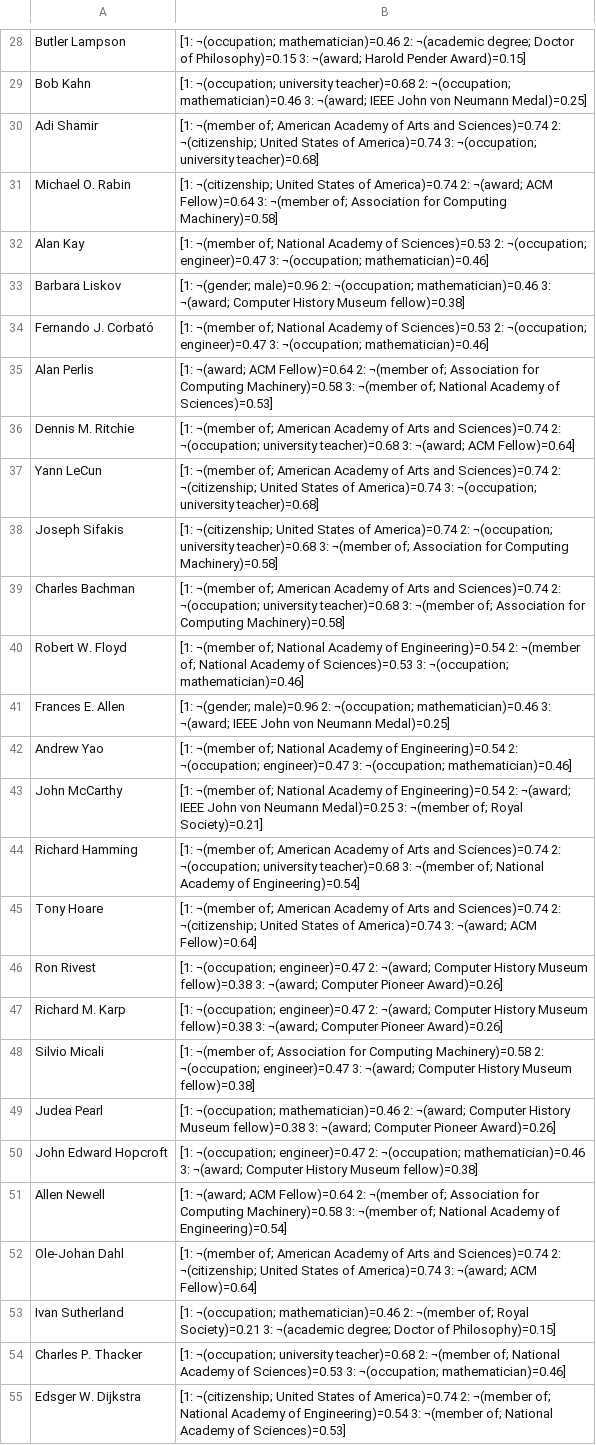
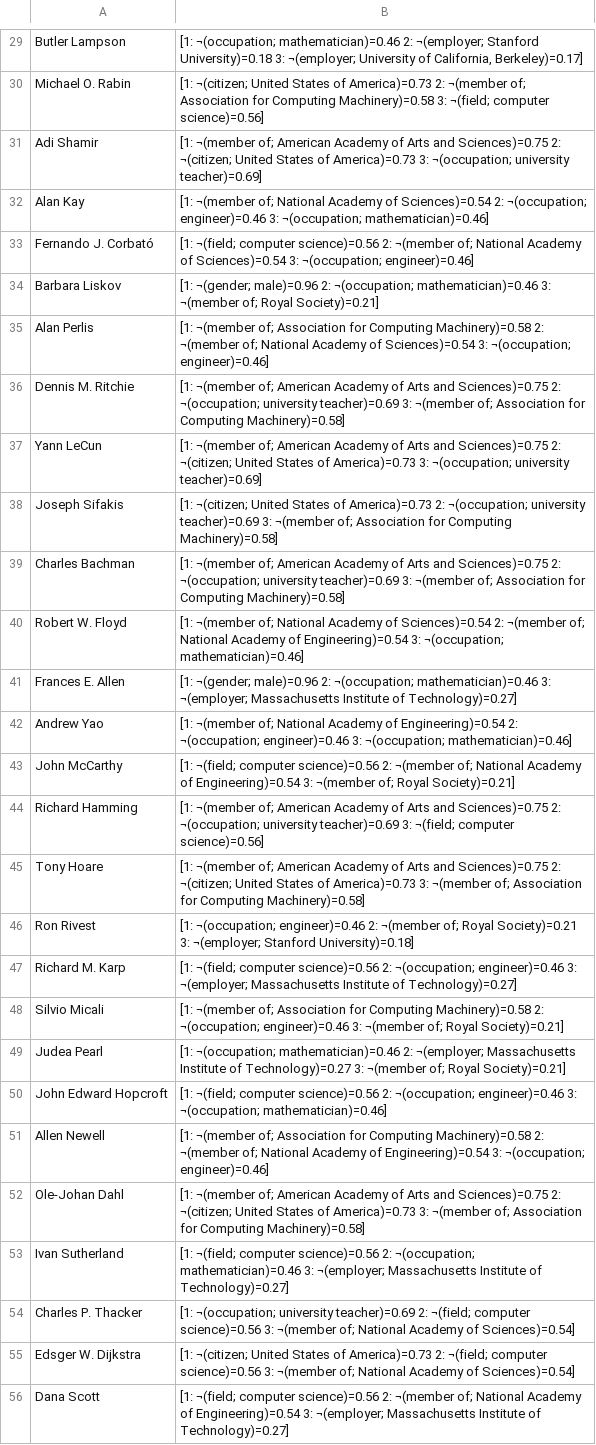
Before and after one commit to HibaArnaout/usefulnegations, a TSV file: v.1/output/negations_-1_3_turing_winners.tsv, drawn as a sheet; only a part is shown, gaps mark what is left out; removed rows and columns are numbered as before the commit, all else as after; the diff covers the shown part only; the diff names each change by its address in the sheet, - before the commit and + after, or states it on an @@ line.

```diff
--- a/v.1/output/negations_-1_3_turing_winners.tsv
+++ b/v.1/output/negations_-1_3_turing_winners.tsv
-B29: …mathematician)=0.46 2: ¬(academic degree; Doctor of Philosophy)=0.15 3: ¬(award; Harold Pender Award)=0.15]
+B29: …mathematician)=0.46 2: ¬(employer; Stanford University)=0.18 3: ¬(employer; University of California, Berkeley)=0.17]
-row 29: Bob Kahn | [1: ¬(occupation; university teacher)=0.68 2: ¬(occupation; mathematician)=0.46 3: ¬(award; IEEE John von Neumann Medal)=0.25]
+row 30: Michael O. Rabin | [1: ¬(citizen; United States of America)=0.73 2: ¬(member of; Association for Computing Machinery)=0.58 3: ¬(field; computer science)=0.56]
-B31: …Arts and Sciences)=0.74 2: ¬(citizenship; United States of America)=0.74 3: ¬(occupation; university teacher)=0.68]
+B31: …Arts and Sciences)=0.75 2: ¬(citizen; United States of America)=0.73 3: ¬(occupation; university teacher)=0.69]
-row 31: Michael O. Rabin | [1: ¬(citizenship; United States of America)=0.74 2: ¬(award; ACM Fellow)=0.64 3: ¬(member of; Association for Computing Machinery)=0.58]
-B32: …Academy of Sciences)=0.53 2: ¬(occupation; engineer)=0.47 3: ¬(occupation;…
+B32: …Academy of Sciences)=0.54 2: ¬(occupation; engineer)=0.46 3: ¬(occupation;…
+row 33: Fernando J. Corbató | [1: ¬(field; computer science)=0.56 2: ¬(member of; National Academy of Sciences)=0.54 3: ¬(occupation; engineer)=0.46]
-B34: …mathematician)=0.46 3: ¬(award; Computer History Museum fellow)=0.38]
+B34: …mathematician)=0.46 3: ¬(member of; Royal Society)=0.21]
-row 34: Fernando J. Corbató | [1: ¬(member of; National Academy of Sciences)=0.53 2: ¬(occupation; engineer)=0.47 3: ¬(occupation; mathematician)=0.46]
-B35: [1: ¬(award; ACM Fellow)=0.64 2: ¬(member of; Association for Computing Machinery)=0.58 3: ¬(member of; National Academy of Sciences)=0.53]
+B35: [1: ¬(member of; Association for Computing Machinery)=0.58 2: ¬(member of; National Academy of Sciences)=0.54 3: ¬(occupation; engineer)=0.46]
-B36: …Arts and Sciences)=0.74 2: ¬(occupation; university teacher)=0.68 3: ¬(award; ACM Fellow)=0.64]
+B36: …Arts and Sciences)=0.75 2: ¬(occupation; university teacher)=0.69 3: ¬(member of; Association for Computing Machinery)=0.58]
-B37: …Arts and Sciences)=0.74 2: ¬(citizenship; United States of America)=0.74 3: ¬(occupation; university teacher)=0.68]
+B37: …Arts and Sciences)=0.75 2: ¬(citizen; United States of America)=0.73 3: ¬(occupation; university teacher)=0.69]
-B38: [1: ¬(citizenship; United States of America)=0.74 2: ¬(occupation; university teacher)=0.68 3: ¬(member…
+B38: [1: ¬(citizen; United States of America)=0.73 2: ¬(occupation; university teacher)=0.69 3: ¬(member…
-B39: …Arts and Sciences)=0.74 2: ¬(occupation; university teacher)=0.68 3: ¬(member…
+B39: …Arts and Sciences)=0.75 2: ¬(occupation; university teacher)=0.69 3: ¬(member…
-B40: …Academy of Engineering)=0.54 2: ¬(member of; National Academy of Sciences)=0.53 3: ¬(occupation;…
+B40: …Academy of Sciences)=0.54 2: ¬(member of; National Academy of Engineering)=0.54 3: ¬(occupation;…
-B41: …mathematician)=0.46 3: ¬(award; IEEE John von Neumann Medal)=0.25]
+B41: …mathematician)=0.46 3: ¬(employer; Massachusetts Institute of Technology)=0.27]
-B42: …2: ¬(occupation; engineer)=0.47 3: ¬(occupation;…
+B42: …2: ¬(occupation; engineer)=0.46 3: ¬(occupation;…
-B43: [1: ¬(member of; National Academy of Engineering)=0.54 2: ¬(award; IEEE John von Neumann Medal)=0.25 3: ¬(member…
+B43: [1: ¬(field; computer science)=0.56 2: ¬(member of; National Academy of Engineering)=0.54 3: ¬(member…
-B44: …Arts and Sciences)=0.74 2: ¬(occupation; university teacher)=0.68 3: ¬(member of; National Academy of Engineering)=0.54]
+B44: …Arts and Sciences)=0.75 2: ¬(occupation; university teacher)=0.69 3: ¬(field; computer science)=0.56]
-B45: …Arts and Sciences)=0.74 2: ¬(citizenship; United States of America)=0.74 3: ¬(award; ACM Fellow)=0.64]
+B45: …Arts and Sciences)=0.75 2: ¬(citizen; United States of America)=0.73 3: ¬(member of; Association for Computing Machinery)=0.58]
-B46: [1: ¬(occupation; engineer)=0.47 2: ¬(award; Computer History Museum fellow)=0.38 3: ¬(award; Computer Pioneer Award)=0.26]
+B46: [1: ¬(occupation; engineer)=0.46 2: ¬(member of; Royal Society)=0.21 3: ¬(employer; Stanford University)=0.18]
-B47: [1: ¬(occupation; engineer)=0.47 2: ¬(award; Computer History Museum fellow)=0.38 3: ¬(award; Computer Pioneer Award)=0.26]
+B47: [1: ¬(field; computer science)=0.56 2: ¬(occupation; engineer)=0.46 3: ¬(employer; Massachusetts Institute of Technology)=0.27]
-B48: …2: ¬(occupation; engineer)=0.47 3: ¬(award; Computer History Museum fellow)=0.38]
+B48: …2: ¬(occupation; engineer)=0.46 3: ¬(member of; Royal Society)=0.21]
-B49: …mathematician)=0.46 2: ¬(award; Computer History Museum fellow)=0.38 3: ¬(award; Computer Pioneer Award)=0.26]
+B49: …mathematician)=0.46 2: ¬(employer; Massachusetts Institute of Technology)=0.27 3: ¬(member of; Royal Society)=0.21]
-B50: [1: ¬(occupation; engineer)=0.47 2: ¬(occupation; mathematician)=0.46 3: ¬(award; Computer History Museum fellow)=0.38]
+B50: [1: ¬(field; computer science)=0.56 2: ¬(occupation; engineer)=0.46 3: ¬(occupation; mathematician)=0.46]
-B51: [1: ¬(award; ACM Fellow)=0.64 2: ¬(member of; Association for Computing Machinery)=0.58 3: ¬(member of; National Academy of Engineering)=0.54]
+B51: [1: ¬(member of; Association for Computing Machinery)=0.58 2: ¬(member of; National Academy of Engineering)=0.54 3: ¬(occupation; engineer)=0.46]
-B52: …Arts and Sciences)=0.74 2: ¬(citizenship; United States of America)=0.74 3: ¬(award; ACM Fellow)=0.64]
+B52: …Arts and Sciences)=0.75 2: ¬(citizen; United States of America)=0.73 3: ¬(member of; Association for Computing Machinery)=0.58]
-B53: [1: ¬(occupation; mathematician)=0.46 2: ¬(member of; Royal Society)=0.21 3: ¬(academic degree; Doctor of Philosophy)=0.15]
+B53: [1: ¬(field; computer science)=0.56 2: ¬(occupation; mathematician)=0.46 3: ¬(employer; Massachusetts Institute of Technology)=0.27]
-B54: …¬(occupation; university teacher)=0.68 2: ¬(member of; National Academy of Sciences)=0.53 3: ¬(occupation; mathematician)=0.46]
+B54: …¬(occupation; university teacher)=0.69 2: ¬(field; computer science)=0.56 3: ¬(member of; National Academy of Sciences)=0.54]
-B55: [1: ¬(citizenship; United States of America)=0.74 2: ¬(member of; National Academy of Engineering)=0.54 3: ¬(member of; National Academy of Sciences)=0.53]
+B55: [1: ¬(citizen; United States of America)=0.73 2: ¬(field; computer science)=0.56 3: ¬(member of; National Academy of Sciences)=0.54]
+row 56: Dana Scott | [1: ¬(field; computer science)=0.56 2: ¬(member of; National Academy of Engineering)=0.54 3: ¬(employer; Massachusetts Institute of Technology)=0.27]
```
Also changed, not shown: 2 added rows, 3 removed rows and 41 edited cells elsewhere in this file, v.1/output/negations_3_5_turing_winners.tsv, 3 other files.
